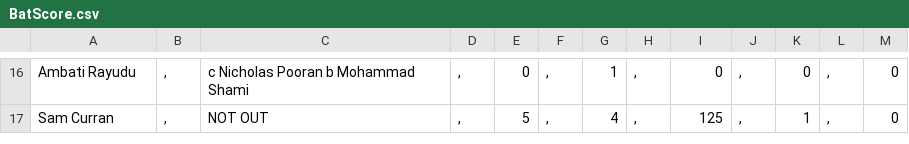
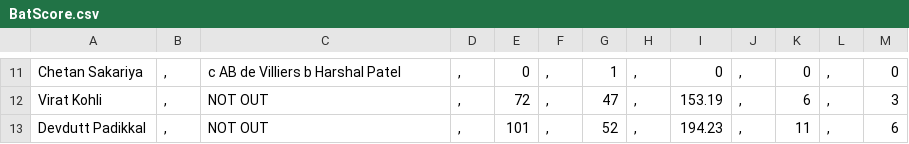
Before and after one commit to JiyaRashi/IPLFranchise2021, a CSV file: Data/MatchPoints/16/BatScore.csv, drawn as a sheet; only a part is shown, gaps mark what is left out; addresses are those after the commit; the diff covers the shown part only; the diff names each change by its address in the sheet, - before the commit and + after, or states it on an @@ line.

```diff
--- a/Data/MatchPoints/16/BatScore.csv
+++ b/Data/MatchPoints/16/BatScore.csv
-A11: Ambati Rayudu
+A11: Chetan Sakariya
-C11: c Nicholas Pooran b Mohammad Shami
+C11: c AB de Villiers b Harshal Patel
+row 12: Virat Kohli | , | NOT OUT | , | 72 | , | 47 | , | 153.19 | , | 6 | , | 3
-A13: Sam Curran
+A13: Devdutt Padikkal
-E13: 5
+E13: 101
-G13: 4
+G13: 52
-I13: 125
+I13: 194.23
-K13: 1
+K13: 11
-M13: 0
+M13: 6
```
Also changed, not shown: 3 added rows, 8 removed rows and 27 edited cells elsewhere in this file, Data/MatchPoints/16/BowlScore.csv.
